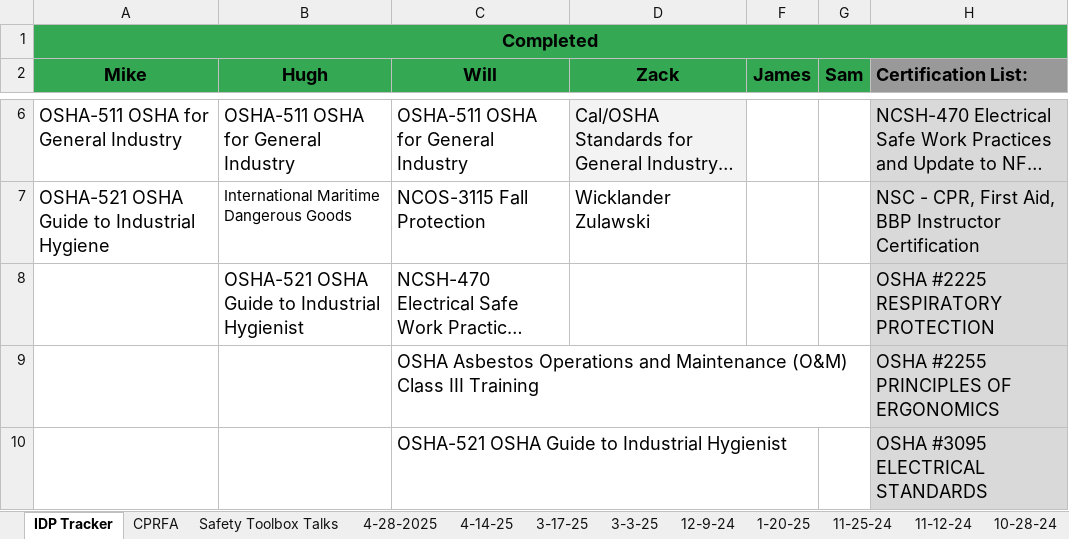
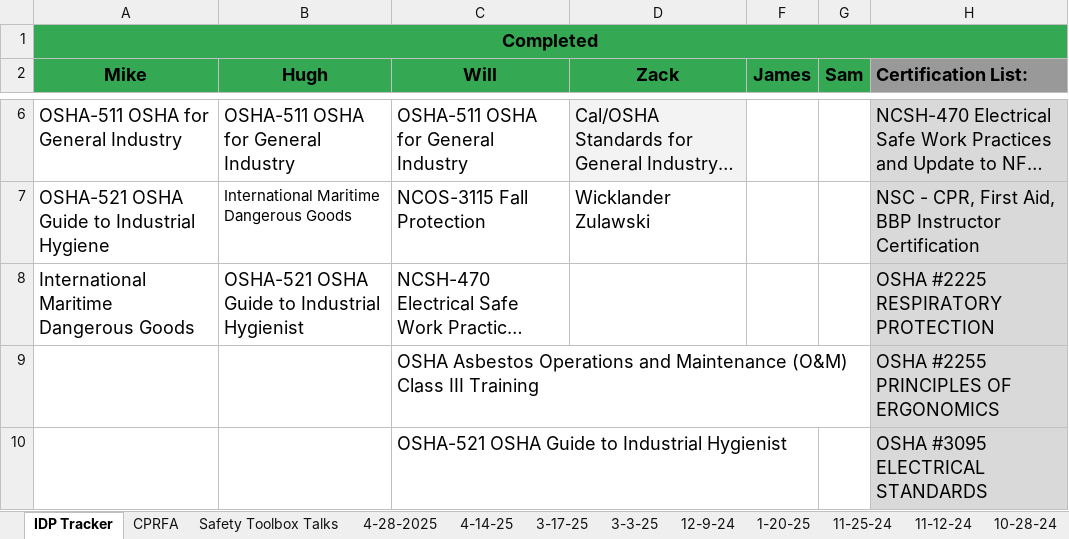
Before and after one commit to DrakeMikels/nextjs-with-supabase, an Excel workbook: Regional Safety Coaches - Bi-Weekly Touch Base.xlsx, sheet IDP Tracker, drawn as a sheet; only a part is shown, gaps mark what is left out; long unchanged cells end in …; values as stored, in another font and other column widths than the file's, no borders; the diff names each change by its address in the sheet, - before the commit and + after, or states it on an @@ line.

```diff
--- a/Regional Safety Coaches - Bi-Weekly Touch Base.xlsx (sheet IDP Tracker)
+++ b/Regional Safety Coaches - Bi-Weekly Touch Base.xlsx (sheet IDP Tracker)
-A8 (Mike): (empty)
+A8 (Mike): International Maritime Dangerous Goods
```
Also changed, not shown: 18 other files.
